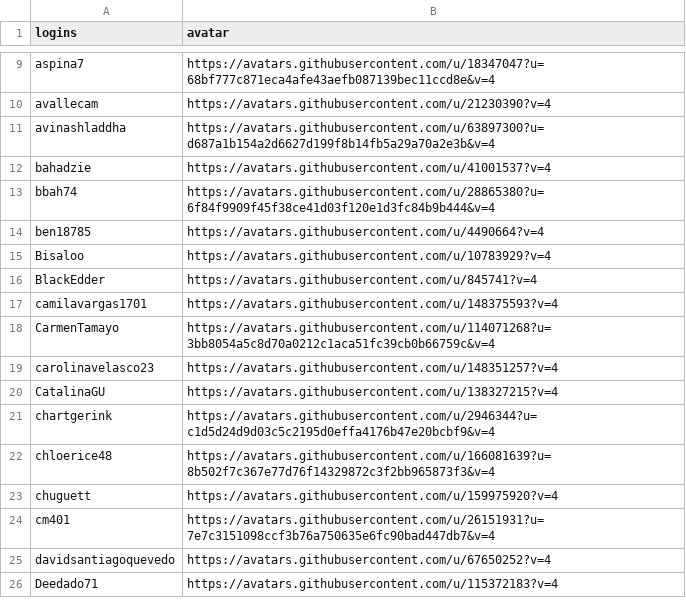
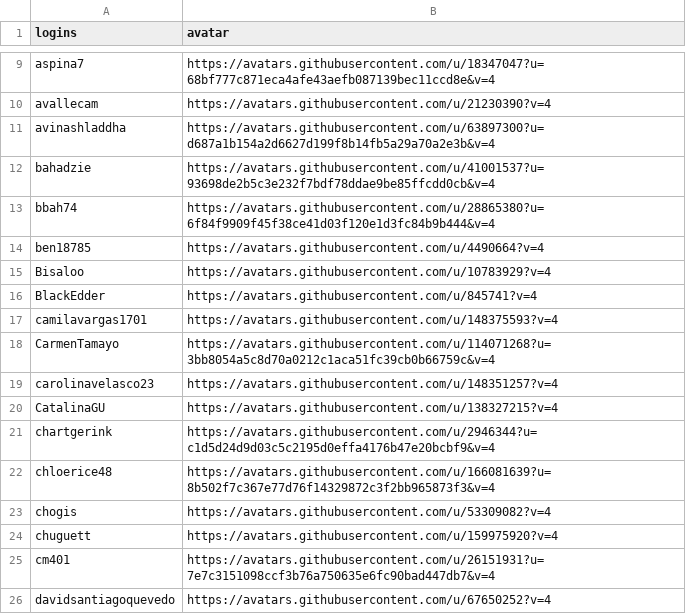
Before and after one commit to epiverse-trace/epiverse-trace.github.io, a CSV file: _data/epiverse_contributors.csv, drawn as a sheet; only a part is shown, gaps mark what is left out; the shorter side is filled out with more unchanged rows.

Commit message:
Update `_data/epiverse_contributors.csv` and `_freeze/`

```diff
--- a/_data/epiverse_contributors.csv
+++ b/_data/epiverse_contributors.csv
@@ -11,3 +11,3 @@
 "avinashladdha","https://avatars.githubusercontent.com/u/63897300?u=d687a1b154a2d6627d199f8b14fb5a29a70a2e3b&v=4"
-"bahadzie","https://avatars.githubusercontent.com/u/41001537?v=4"
+"bahadzie","https://avatars.githubusercontent.com/u/41001537?u=93698de2b5c3e232f7bdf78ddae9be85ffcdd0cb&v=4"
 "bbah74","https://avatars.githubusercontent.com/u/28865380?u=6f84f9909f45f38ce41d03f120e1d3fc84b9b444&v=4"
@@ -22,2 +22,3 @@
 "chloerice48","https://avatars.githubusercontent.com/u/166081639?u=8b502f7c367e77d76f14329872c3f2bb965873f3&v=4"
+"chogis","https://avatars.githubusercontent.com/u/53309082?v=4"
 "chuguett","https://avatars.githubusercontent.com/u/159975920?v=4"
```
Also changed, not shown: 1 other file.
